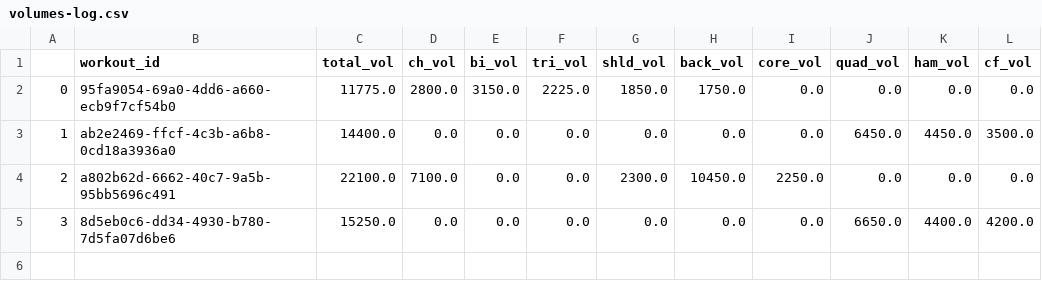
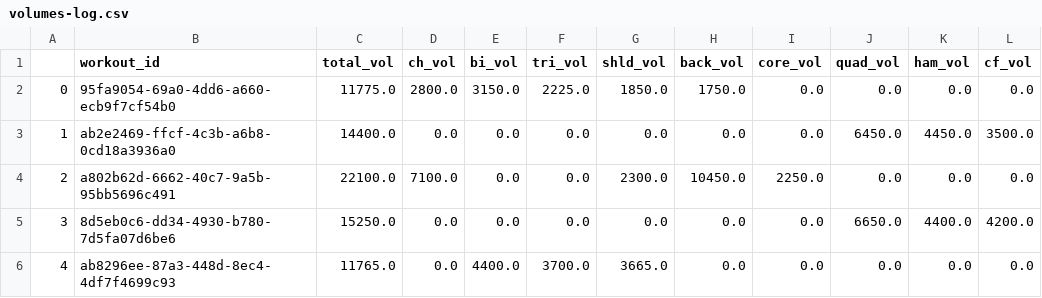
Before and after one commit to hannasage/workout-cli, a CSV file: data/volumes-log.csv, drawn as a sheet; the diff names each change by its address in the sheet, - before the commit and + after, or states it on an @@ line.

```diff
--- a/data/volumes-log.csv
+++ b/data/volumes-log.csv
+row 6: 4 | ab8296ee-87a3-448d-8ec4-4df7f4699c93 | 11765.0 | 0.0 | 4400.0 | 3700.0 | 3665.0 | 0.0 | 0.0 | 0.0 | 0.0 | 0.0
```
Also changed, not shown: data/movements-log.csv, data/workouts-log.csv, 1 other file.
